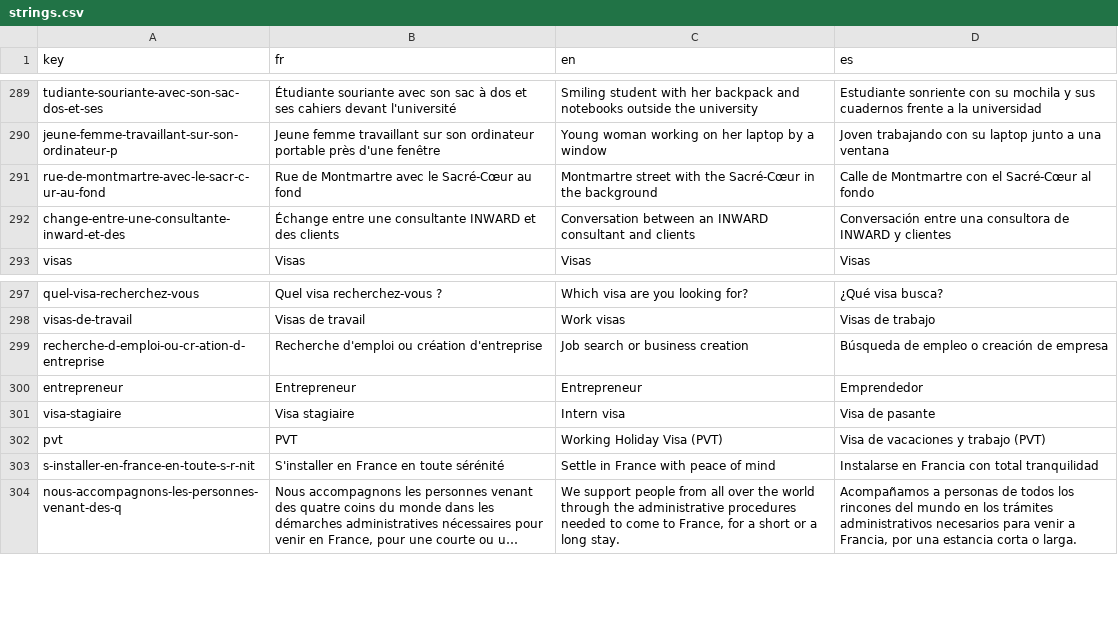
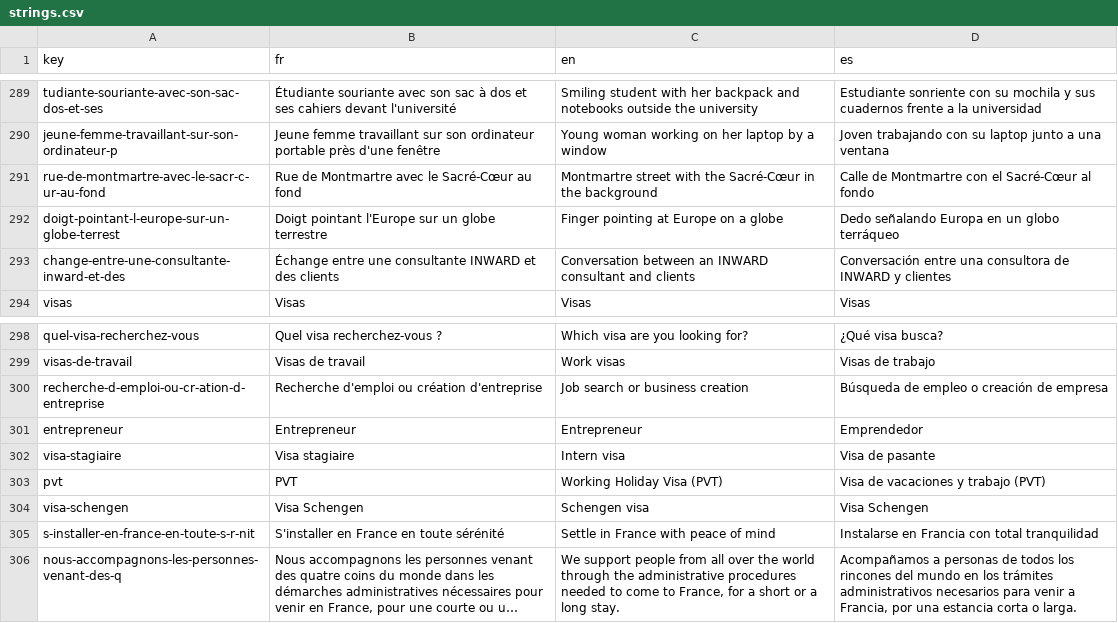
Before and after one commit to agustinabenitezcruz/Inward, a CSV file: content/strings.csv, drawn as a sheet; only a part is shown, gaps mark what is left out; long unchanged cells end in ….

```diff
--- a/content/strings.csv
+++ b/content/strings.csv
@@ -291,2 +291,3 @@ jeune-femme-travaillant-sur-son-ordinateur-p,Jeune femme travaillant sur son ord
 rue-de-montmartre-avec-le-sacr-c-ur-au-fond,Rue de Montmartre avec le Sacré-Cœur au fond,Montmartre street with the Sacré-Cœur in the background,Calle de Montmartre con el Sacré-Cœur al fondo
+doigt-pointant-l-europe-sur-un-globe-terrest,Doigt pointant l'Europe sur un globe terrestre,Finger pointing at Europe on a globe,Dedo señalando Europa en un globo terráqueo
 change-entre-une-consultante-inward-et-des,Échange entre une consultante INWARD et des clients,Conversation between an INWARD consultant and clients,Conversación entre una consultora de INWARD y clientes
@@ -302,2 +303,3 @@ visa-stagiaire,Visa stagiaire,Intern visa,Visa de pasante
 pvt,PVT,Working Holiday Visa (PVT),Visa de vacaciones y trabajo (PVT)
+visa-schengen,Visa Schengen,Schengen visa,Visa Schengen
 s-installer-en-france-en-toute-s-r-nit,S'installer en France en toute sérénité,Settle in France with peace of mind,Instalarse en Francia con total tranquilidad
```
Also changed, not shown: 44 other files.
